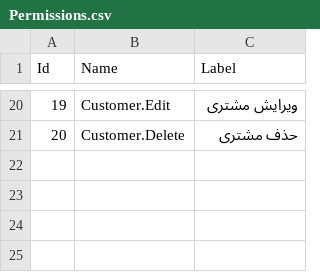
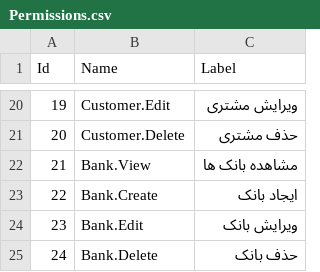
Before and after one commit to moosavinazar/SarGoldACC, a CSV file: SarGoldACC.Core/Data/SeedData/Permissions.csv, drawn as a sheet; only a part is shown, gaps mark what is left out.

Commit message:
ایجاد service , repository برای بانک و پوز

```diff
--- a/SarGoldACC.Core/Data/SeedData/Permissions.csv
+++ b/SarGoldACC.Core/Data/SeedData/Permissions.csv
@@ -21 +21,5 @@
 20,Customer.Delete,حذف مشتری
+21,Bank.View,مشاهده بانک ها
+22,Bank.Create,ایجاد بانک
+23,Bank.Edit,ویرایش بانک
+24,Bank.Delete,حذف بانک
```
Also changed, not shown: 18 other files.
